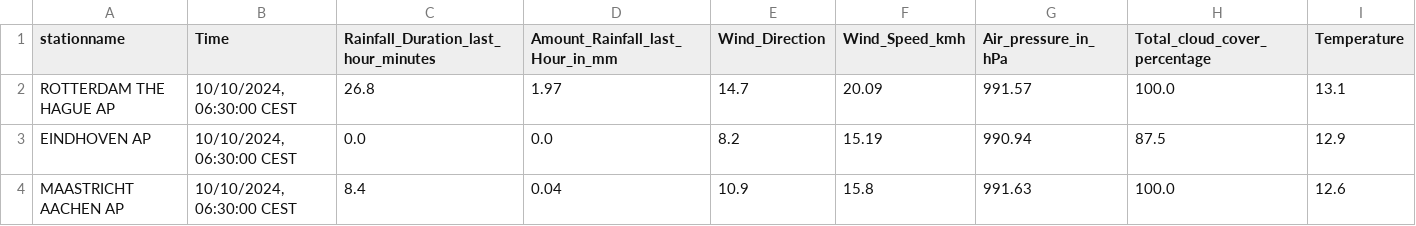
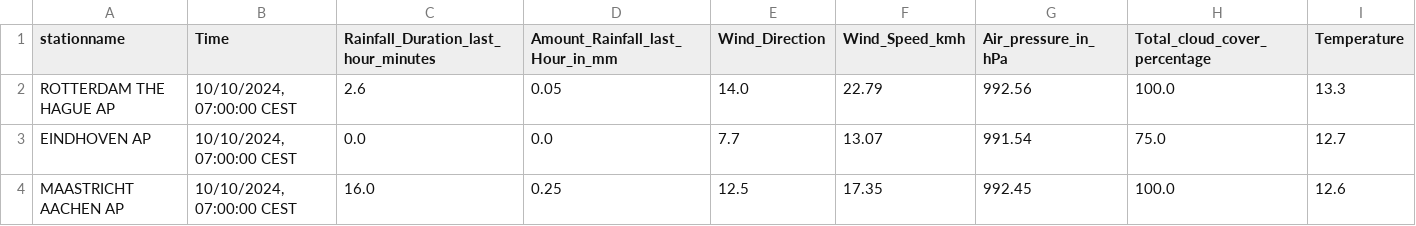
Before and after one commit to volkangumuskaya/rainfall_prediction_app, a CSV file: files/latest_measurements.csv, drawn as a sheet.

```diff
--- a/files/latest_measurements.csv
+++ b/files/latest_measurements.csv
@@ -1,4 +1,4 @@
 stationname,Time,Rainfall_Duration_last_hour_minutes,Amount_Rainfall_last_Hour_in_mm,Wind_Direction,Wind_Speed_kmh,Air_pressure_in_hPa,Total_cloud_cover_percentage,Temperature
-ROTTERDAM THE HAGUE AP,"10/10/2024, 06:30:00 CEST",26.8,1.97,14.7,20.09,991.57,100.0,13.1
-EINDHOVEN AP,"10/10/2024, 06:30:00 CEST",0.0,0.0,8.2,15.19,990.94,87.5,12.9
-MAASTRICHT AACHEN AP,"10/10/2024, 06:30:00 CEST",8.4,0.04,10.9,15.8,991.63,100.0,12.6
+ROTTERDAM THE HAGUE AP,"10/10/2024, 07:00:00 CEST",2.6,0.05,14.0,22.79,992.56,100.0,13.3
+EINDHOVEN AP,"10/10/2024, 07:00:00 CEST",0.0,0.0,7.7,13.07,991.54,75.0,12.7
+MAASTRICHT AACHEN AP,"10/10/2024, 07:00:00 CEST",16.0,0.25,12.5,17.35,992.45,100.0,12.6
```
